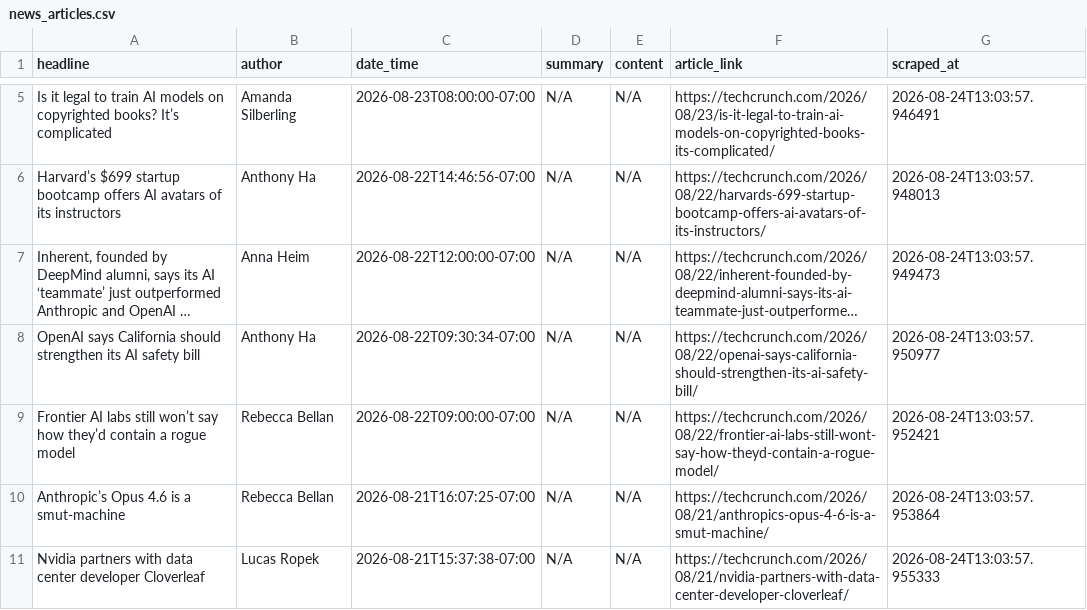
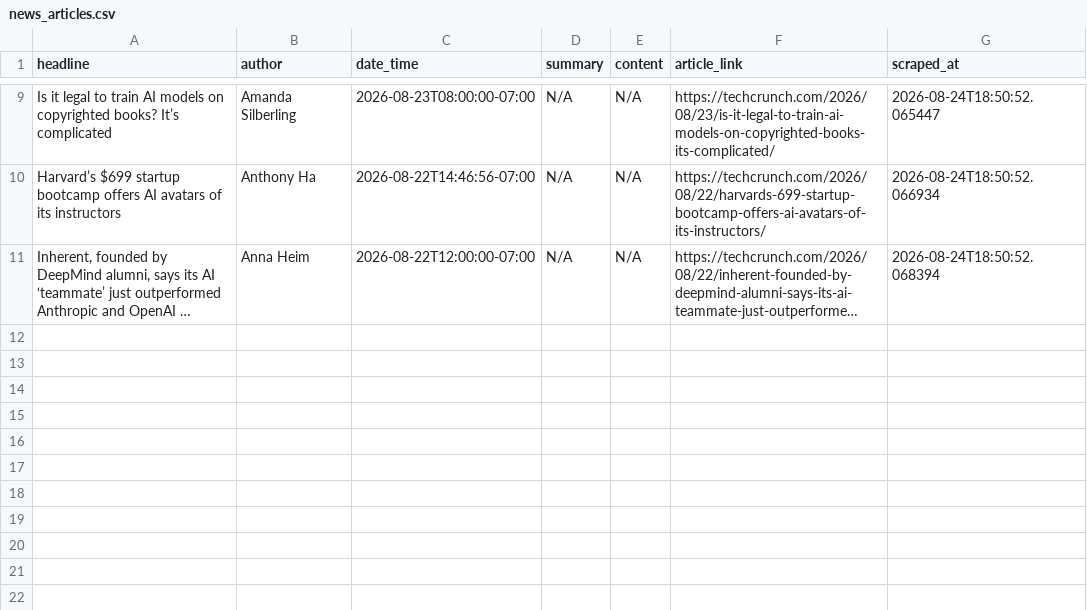
Before and after one commit to rexxgit/webscarpingportfolio, a CSV file: output/news_articles.csv, drawn as a sheet; only a part is shown, gaps mark what is left out; long unchanged cells end in …; removed rows and columns are numbered as before the commit, all else as after; the diff covers the shown part only; the diff names each change by its address in the sheet, - before the commit and + after, or states it on an @@ line.

```diff
--- a/output/news_articles.csv
+++ b/output/news_articles.csv
-G9 (scraped_at): 2026-08-24T13:03:57.946491
+G9 (scraped_at): 2026-08-24T18:50:52.065447
-G10 (scraped_at): 2026-08-24T13:03:57.948013
+G10 (scraped_at): 2026-08-24T18:50:52.066934
-G11 (scraped_at): 2026-08-24T13:03:57.949473
+G11 (scraped_at): 2026-08-24T18:50:52.068394
-row 8: OpenAI says California should strengthen its AI safety bill | Anthony Ha | 2026-08-22T09:30:34-07:00 | N/A | N/A | https://techcrunch.com/2026/08/22/openai-says-california-should-strengthen-its-ai-safety-bill/ | 2026-08-24T13:03:57.950977
-row 9: Frontier AI labs still won’t say how they’d contain a rogue model | Rebecca Bellan | 2026-08-22T09:00:00-07:00 | N/A | N/A | https://techcrunch.com/2026/08/22/frontier-ai-labs-still-wont-say-how-theyd-contain-a-rogue-model/ | 2026-08-24T13:03:57.952421
-row 10: Anthropic’s Opus 4.6 is a smut-machine | Rebecca Bellan | 2026-08-21T16:07:25-07:00 | N/A | N/A | https://techcrunch.com/2026/08/21/anthropics-opus-4-6-is-a-smut-machine/ | 2026-08-24T13:03:57.953864
-row 11: Nvidia partners with data center developer Cloverleaf | Lucas Ropek | 2026-08-21T15:37:38-07:00 | N/A | N/A | https://techcrunch.com/2026/08/21/nvidia-partners-with-data-center-developer-cloverleaf/ | 2026-08-24T13:03:57.955333
```
Also changed, not shown: 4 added rows and 6 edited cells elsewhere in this file, 1 other file.
